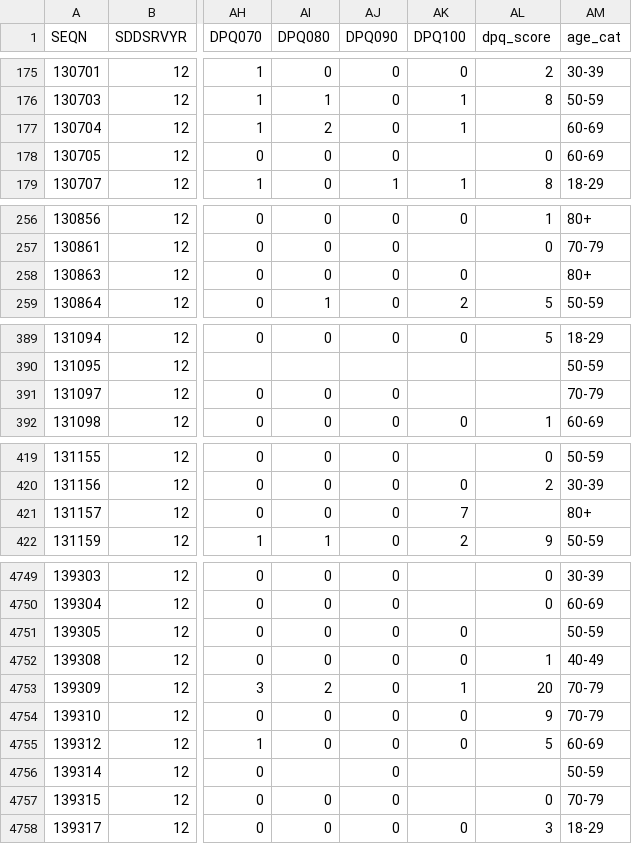
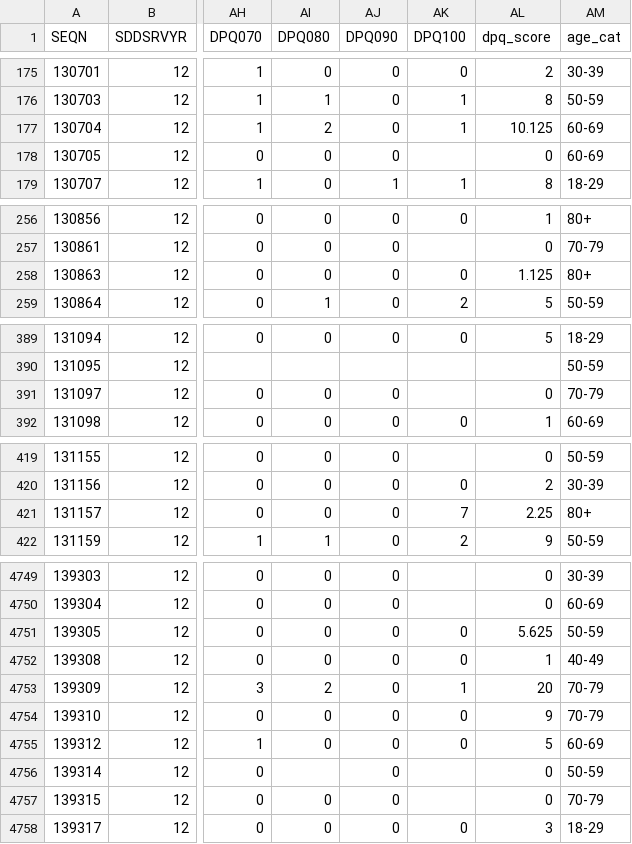
Before and after one commit to m-ehman/SPPH-381H-Group3_Project, a CSV file: data/nhanes_merged.csv, drawn as a sheet; only a part is shown, gaps mark what is left out; the diff covers the shown part only; the diff names each change by its address in the sheet, - before the commit and + after, or states it on an @@ line.

```diff
--- a/data/nhanes_merged.csv
+++ b/data/nhanes_merged.csv
-AL177 (dpq_score): (empty)
+AL177 (dpq_score): 10.125
-AL258 (dpq_score): (empty)
+AL258 (dpq_score): 1.125
-AL391 (dpq_score): (empty)
+AL391 (dpq_score): 0
-AL421 (dpq_score): (empty)
+AL421 (dpq_score): 2.25
-AL4751 (dpq_score): (empty)
+AL4751 (dpq_score): 5.625
-AL4756 (dpq_score): (empty)
+AL4756 (dpq_score): 0
```
Also changed, not shown: 38 edited cells elsewhere in this file, 3 other files.
